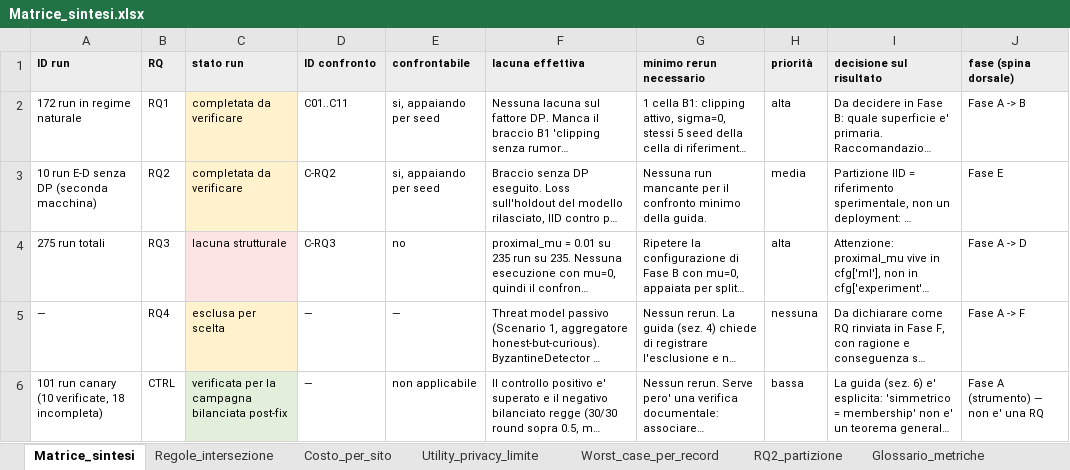
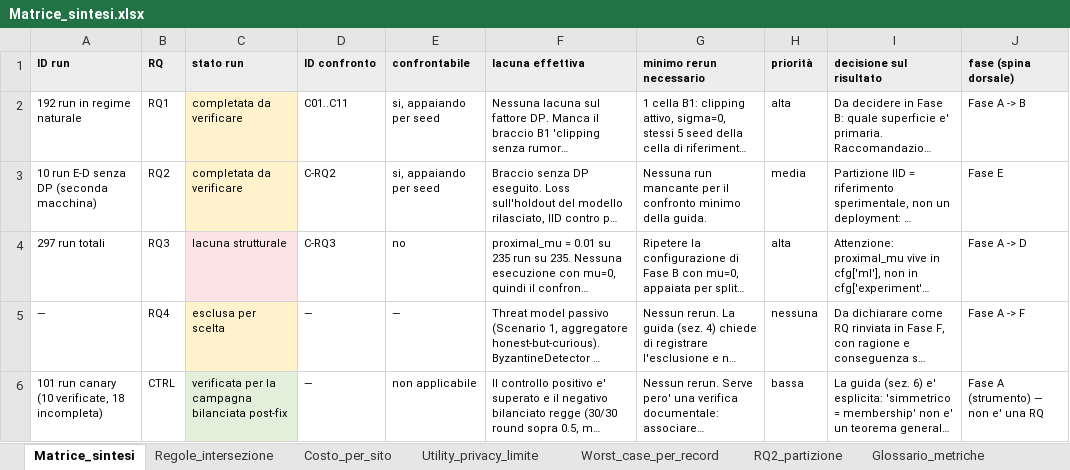
Before and after one commit to susetta85/ChargeShield-FL, an Excel workbook: risultati/Matrice_sintesi.xlsx, sheet Matrice_sintesi, drawn as a sheet; long unchanged cells end in …; values as stored, in another font and other column widths than the file's, no borders; the diff names each change by its address in the sheet, - before the commit and + after, or states it on an @@ line.

```diff
--- a/risultati/Matrice_sintesi.xlsx (sheet Matrice_sintesi)
+++ b/risultati/Matrice_sintesi.xlsx (sheet Matrice_sintesi)
-A2 (ID run): 172 run in regime naturale
+A2 (ID run): 192 run in regime naturale
-A4 (ID run): 275 run totali
+A4 (ID run): 297 run totali
```
Also changed, not shown: risultati/matrice_confronti.xlsx, risultati/matrice_run_completati.xlsx, 8 other files.
